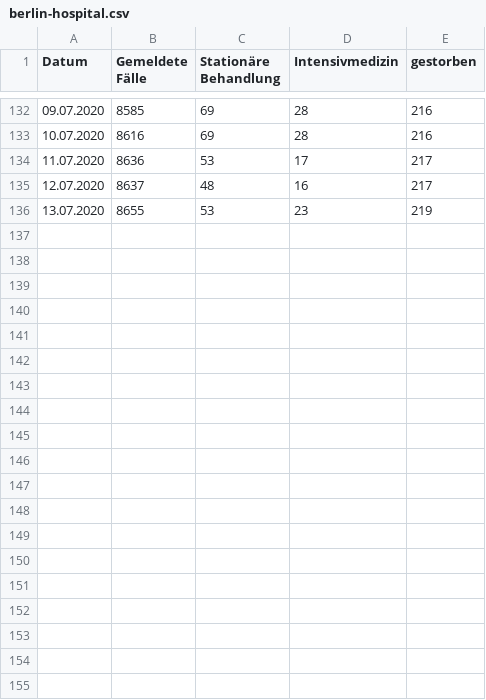
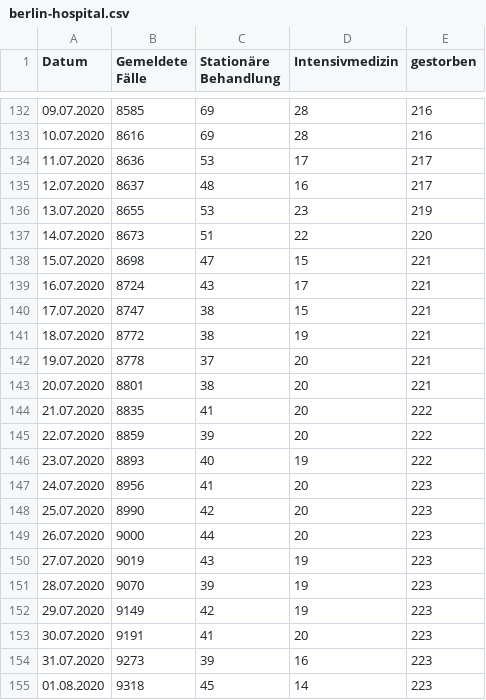
Before and after one commit to matsim-org/matsim-episim-libs, a CSV file: src/main/python/analysis/berlin-hospital.csv, drawn as a sheet; only a part is shown, gaps mark what is left out; the diff covers the shown part only; the diff names each change by its address in the sheet, - before the commit and + after, or states it on an @@ line.

Commit message:
updated holiday returnees run and analysis

```diff
--- a/src/main/python/analysis/berlin-hospital.csv
+++ b/src/main/python/analysis/berlin-hospital.csv
+row 137: 14.07.2020 | 8673 | 51 | 22 | 220
+row 138: 15.07.2020 | 8698 | 47 | 15 | 221
+row 139: 16.07.2020 | 8724 | 43 | 17 | 221
+row 140: 17.07.2020 | 8747 | 38 | 15 | 221
+row 141: 18.07.2020 | 8772 | 38 | 19 | 221
+row 142: 19.07.2020 | 8778 | 37 | 20 | 221
+row 143: 20.07.2020 | 8801 | 38 | 20 | 221
+row 144: 21.07.2020 | 8835 | 41 | 20 | 222
+row 145: 22.07.2020 | 8859 | 39 | 20 | 222
+row 146: 23.07.2020 | 8893 | 40 | 19 | 222
+row 147: 24.07.2020 | 8956 | 41 | 20 | 223
+row 148: 25.07.2020 | 8990 | 42 | 20 | 223
+row 149: 26.07.2020 | 9000 | 44 | 20 | 223
+row 150: 27.07.2020 | 9019 | 43 | 19 | 223
+row 151: 28.07.2020 | 9070 | 39 | 19 | 223
+row 152: 29.07.2020 | 9149 | 42 | 19 | 223
+row 153: 30.07.2020 | 9191 | 41 | 20 | 223
+row 154: 31.07.2020 | 9273 | 39 | 16 | 223
+row 155: 01.08.2020 | 9318 | 45 | 14 | 223
```
Also changed, not shown: 15 added rows elsewhere in this file, 5 other files.
